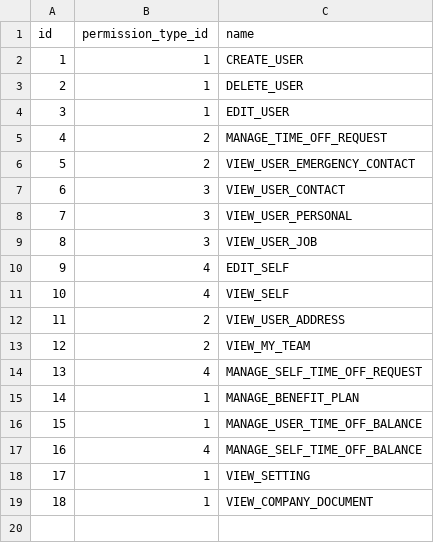
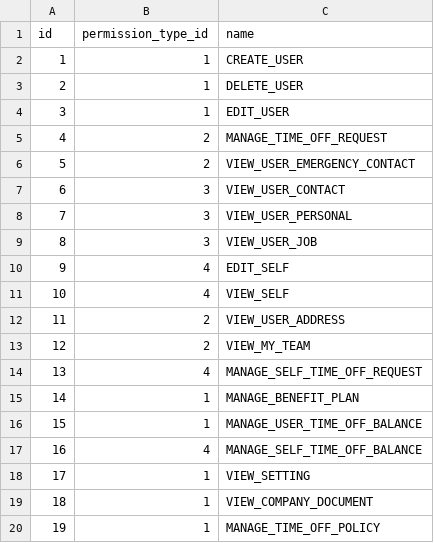
Before and after one commit to shuangyu-eb/shamu-hrs-company-service-test-autoscale, a CSV file: src/main/resources/db/changelog/data/permissions.csv, drawn as a sheet; the diff names each change by its address in the sheet, - before the commit and + after, or states it on an @@ line.

```diff
--- a/src/main/resources/db/changelog/data/permissions.csv
+++ b/src/main/resources/db/changelog/data/permissions.csv
+row 20: 19 | 1 | MANAGE_TIME_OFF_POLICY
```
Also changed, not shown: 1 other file.
